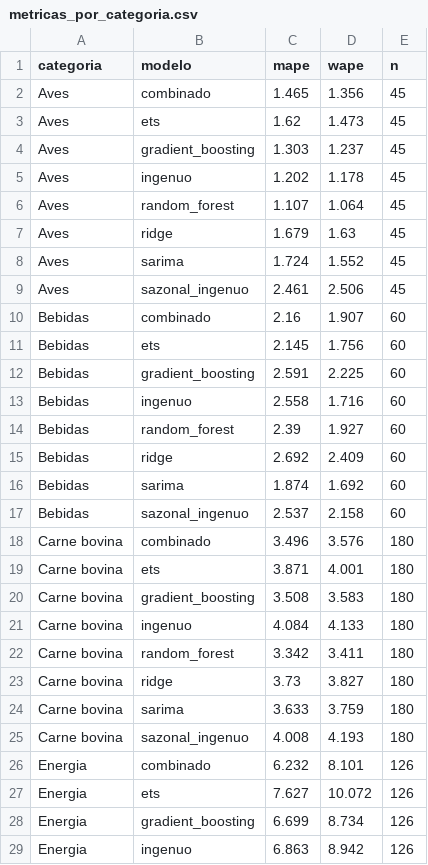
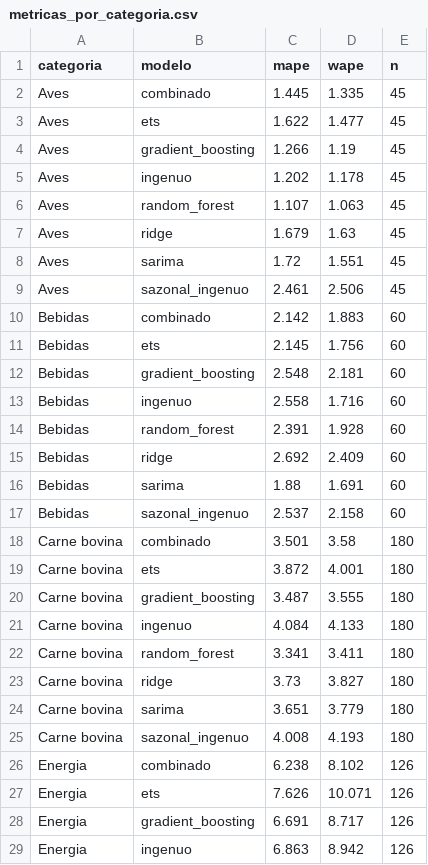
Before and after one commit to BrenoLuna861/Projects-AI-Talent-Academy, a CSV file: previsao-precos-alimentos-eua/data/processed/powerbi/metricas_por_categoria.csv, drawn as a sheet; only a part is shown; the diff covers the shown part only.

```diff
--- a/previsao-precos-alimentos-eua/data/processed/powerbi/metricas_por_categoria.csv
+++ b/previsao-precos-alimentos-eua/data/processed/powerbi/metricas_por_categoria.csv
@@ -1,29 +1,29 @@
 categoria,modelo,mape,wape,n
-Aves,combinado,1.465,1.356,45
-Aves,ets,1.62,1.473,45
-Aves,gradient_boosting,1.303,1.237,45
+Aves,combinado,1.445,1.335,45
+Aves,ets,1.622,1.477,45
+Aves,gradient_boosting,1.266,1.19,45
 Aves,ingenuo,1.202,1.178,45
-Aves,random_forest,1.107,1.064,45
+Aves,random_forest,1.107,1.063,45
 Aves,ridge,1.679,1.63,45
-Aves,sarima,1.724,1.552,45
+Aves,sarima,1.72,1.551,45
 Aves,sazonal_ingenuo,2.461,2.506,45
-Bebidas,combinado,2.16,1.907,60
+Bebidas,combinado,2.142,1.883,60
 Bebidas,ets,2.145,1.756,60
-Bebidas,gradient_boosting,2.591,2.225,60
+Bebidas,gradient_boosting,2.548,2.181,60
 Bebidas,ingenuo,2.558,1.716,60
-Bebidas,random_forest,2.39,1.927,60
+Bebidas,random_forest,2.391,1.928,60
 Bebidas,ridge,2.692,2.409,60
-Bebidas,sarima,1.874,1.692,60
+Bebidas,sarima,1.88,1.691,60
 Bebidas,sazonal_ingenuo,2.537,2.158,60
-Carne bovina,combinado,3.496,3.576,180
-Carne bovina,ets,3.871,4.001,180
-Carne bovina,gradient_boosting,3.508,3.583,180
+Carne bovina,combinado,3.501,3.58,180
+Carne bovina,ets,3.872,4.001,180
+Carne bovina,gradient_boosting,3.487,3.555,180
 Carne bovina,ingenuo,4.084,4.133,180
-Carne bovina,random_forest,3.342,3.411,180
+Carne bovina,random_forest,3.341,3.411,180
 Carne bovina,ridge,3.73,3.827,180
-Carne bovina,sarima,3.633,3.759,180
+Carne bovina,sarima,3.651,3.779,180
 Carne bovina,sazonal_ingenuo,4.008,4.193,180
-Energia,combinado,6.232,8.101,126
-Energia,ets,7.627,10.072,126
-Energia,gradient_boosting,6.699,8.734,126
+Energia,combinado,6.238,8.102,126
+Energia,ets,7.626,10.071,126
+Energia,gradient_boosting,6.691,8.717,126
 Energia,ingenuo,6.863,8.942,126
```
Also changed, not shown: 59 edited cells elsewhere in this file, previsao-precos-alimentos-eua/data/processed/powerbi/metricas_modelos.csv, previsao-precos-alimentos-eua/data/processed/powerbi/metricas_por_item.csv, 7 other files.
